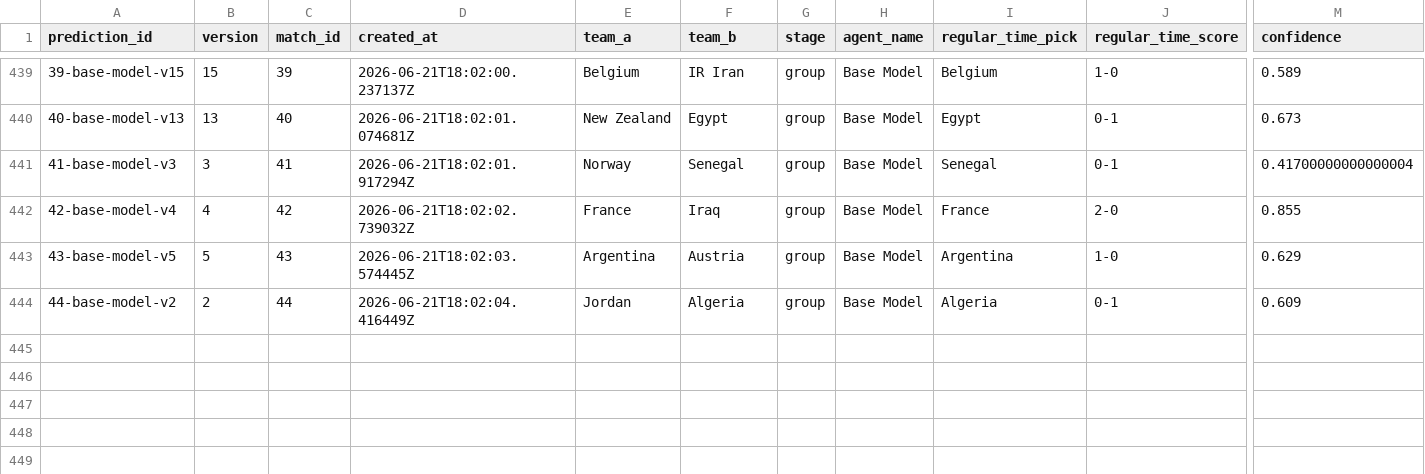
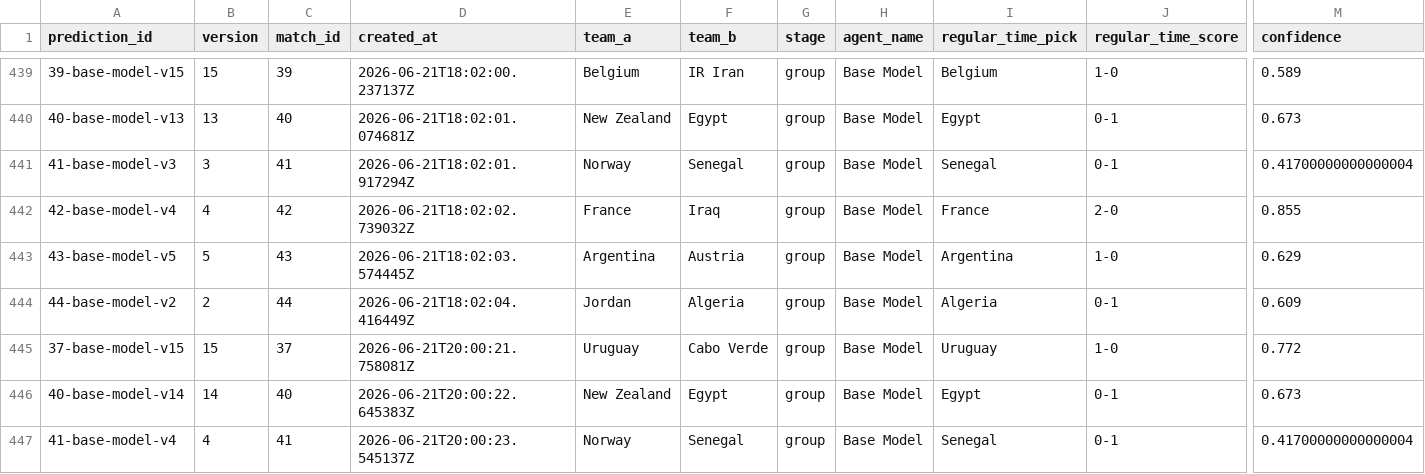
Before and after one commit to KaiwenMo1/worldcup2026, a CSV file: data/prediction_arena/ledgers/model_predictions.csv, drawn as a sheet; only a part is shown, gaps mark what is left out; rows hold the shown columns only; the diff covers the shown part only; the diff names each change by its address in the sheet, - before the commit and + after, or states it on an @@ line.

```diff
--- a/data/prediction_arena/ledgers/model_predictions.csv
+++ b/data/prediction_arena/ledgers/model_predictions.csv
+row 445: 37-base-model-v15 | 15 | 37 | 2026-06-21T20:00:21.758081Z | Uruguay | Cabo Verde | group | Base Model | Uruguay | 1-0 | 0.772
+row 446: 40-base-model-v14 | 14 | 40 | 2026-06-21T20:00:22.645383Z | New Zealand | Egypt | group | Base Model | Egypt | 0-1 | 0.673
+row 447: 41-base-model-v4 | 4 | 41 | 2026-06-21T20:00:23.545137Z | Norway | Senegal | group | Base Model | Senegal | 0-1 | 0.41700000000000004
```
Also changed, not shown: 3 added rows elsewhere in this file, data/agentic_update/update_runs.csv, data/derived/manager_skill_evaluation_results.csv, 9 other files.
